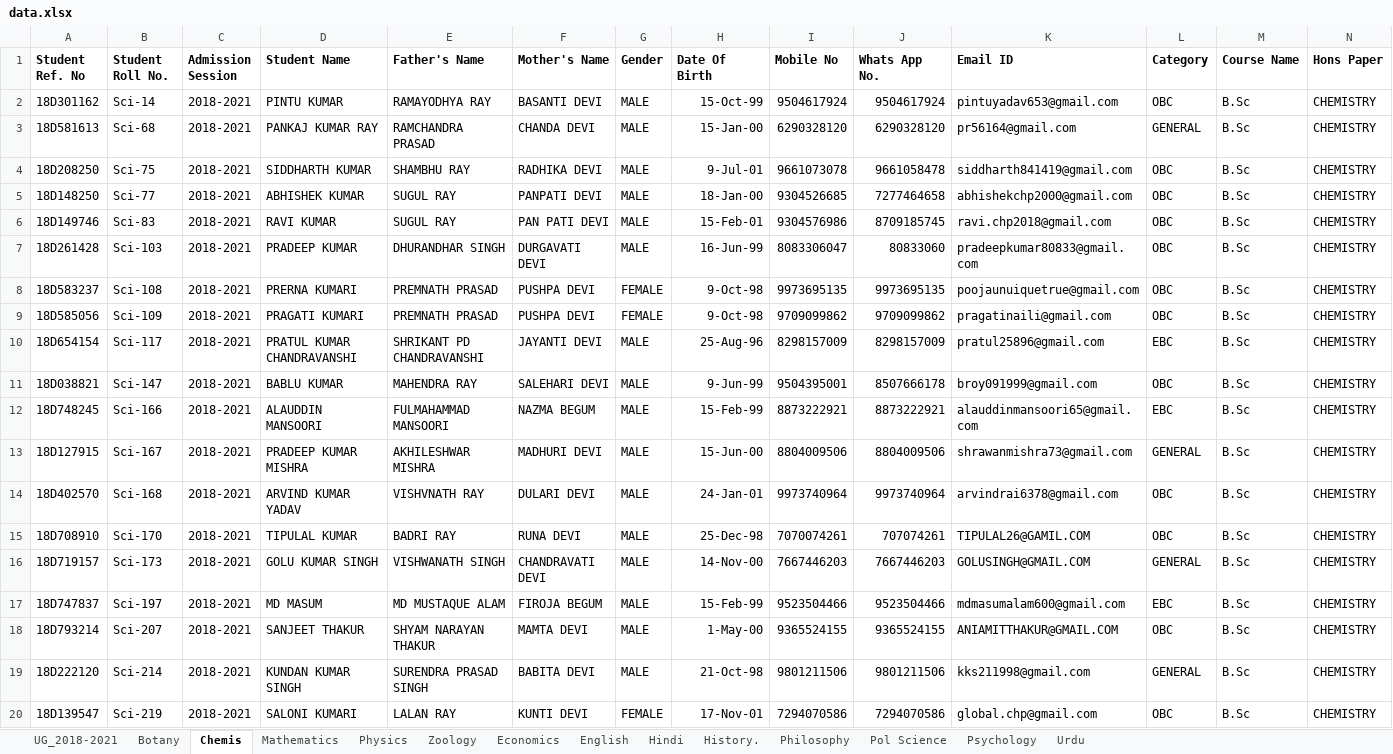
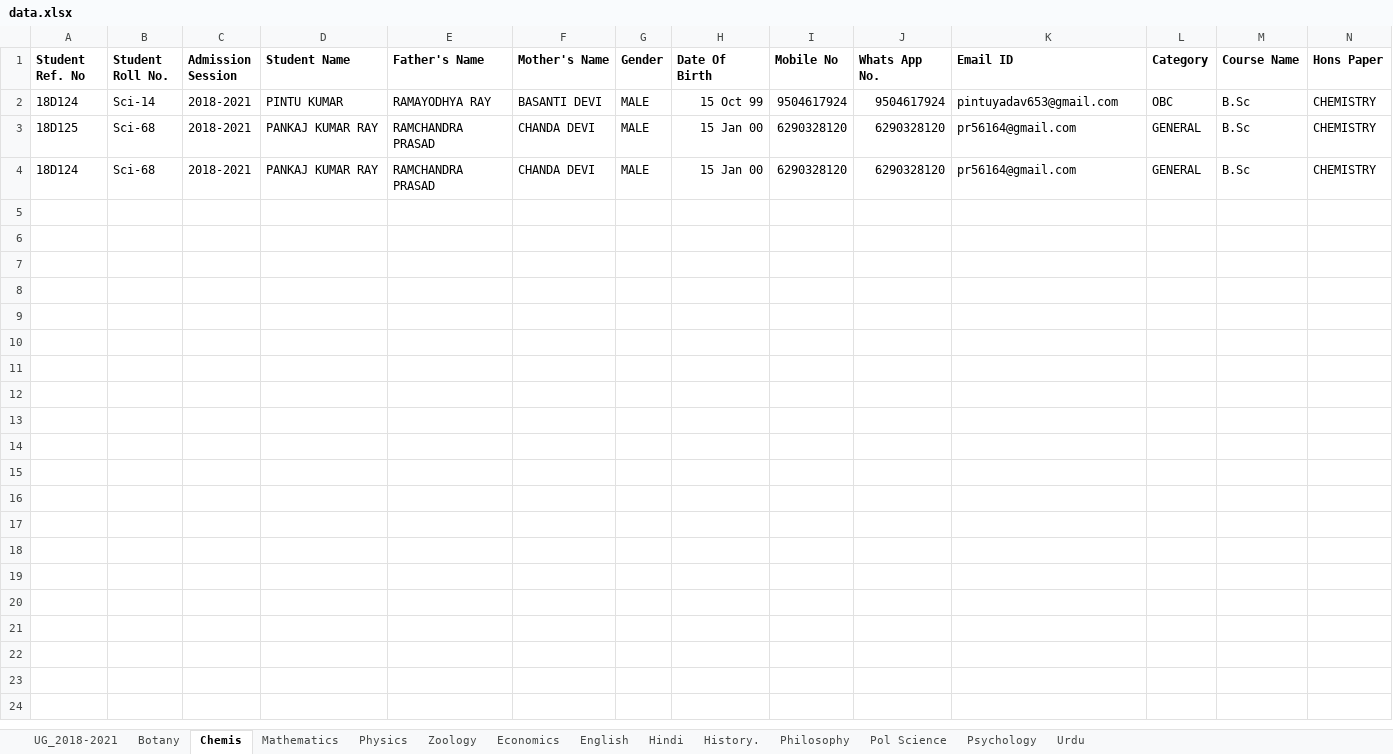
Before and after one commit to sachinprajapati/college, an Excel workbook: data.xlsx, sheet Chemis, drawn as a sheet; only a part is shown; values as stored, in another font and other column widths than the file's, no borders; conditional formats not drawn; removed rows and columns are numbered as before the commit, all else as after; rows hold the shown columns only; the diff covers the shown part only; the diff names each change by its address in the sheet, - before the commit and + after, or states it on an @@ line.

```diff
--- a/data.xlsx (sheet Chemis)
+++ b/data.xlsx (sheet Chemis)
-A2 (Student Ref. No): 18D301162
+A2 (Student Ref. No): 18D124
-H2 (Date Of Birth): 15-Oct-99
+H2 (Date Of Birth): 15 Oct 99
-A3 (Student Ref. No): 18D581613
+A3 (Student Ref. No): 18D125
-H3 (Date Of Birth): 15-Jan-00
+H3 (Date Of Birth): 15 Jan 00
-row 4: 18D208250 | Sci-75 | 2018-2021 | SIDDHARTH KUMAR | SHAMBHU RAY | RADHIKA DEVI | MALE | 9-Jul-01 | 9661073078 | 9661058478 | siddharth841419@gmail.com | OBC | B.Sc | CHEMISTRY
-row 5: 18D148250 | Sci-77 | 2018-2021 | ABHISHEK KUMAR | SUGUL RAY | PANPATI DEVI | MALE | 18-Jan-00 | 9304526685 | 7277464658 | abhishekchp2000@gmail.com | OBC | B.Sc | CHEMISTRY
-row 6: 18D149746 | Sci-83 | 2018-2021 | RAVI KUMAR | SUGUL RAY | PAN PATI DEVI | MALE | 15-Feb-01 | 9304576986 | 8709185745 | ravi.chp2018@gmail.com | OBC | B.Sc | CHEMISTRY
-row 7: 18D261428 | Sci-103 | 2018-2021 | PRADEEP KUMAR | DHURANDHAR SINGH | DURGAVATI DEVI | MALE | 16-Jun-99 | 8083306047 | 80833060 | pradeepkumar80833@gmail.com | OBC | B.Sc | CHEMISTRY
-row 8: 18D583237 | Sci-108 | 2018-2021 | PRERNA KUMARI | PREMNATH PRASAD | PUSHPA DEVI | FEMALE | 9-Oct-98 | 9973695135 | 9973695135 | poojaunuiquetrue@gmail.com | OBC | B.Sc | CHEMISTRY
-row 9: 18D585056 | Sci-109 | 2018-2021 | PRAGATI KUMARI | PREMNATH PRASAD | PUSHPA DEVI | FEMALE | 9-Oct-98 | 9709099862 | 9709099862 | pragatinaili@gmail.com | OBC | B.Sc | CHEMISTRY
-row 10: 18D654154 | Sci-117 | 2018-2021 | PRATUL KUMAR CHANDRAVANSHI | SHRIKANT PD CHANDRAVANSHI | JAYANTI DEVI | MALE | 25-Aug-96 | 8298157009 | 8298157009 | pratul25896@gmail.com | EBC | B.Sc | CHEMISTRY
-row 11: 18D038821 | Sci-147 | 2018-2021 | BABLU KUMAR | MAHENDRA RAY | SALEHARI DEVI | MALE | 9-Jun-99 | 9504395001 | 8507666178 | broy091999@gmail.com | OBC | B.Sc | CHEMISTRY
-row 12: 18D748245 | Sci-166 | 2018-2021 | ALAUDDIN MANSOORI | FULMAHAMMAD MANSOORI | NAZMA BEGUM | MALE | 15-Feb-99 | 8873222921 | 8873222921 | alauddinmansoori65@gmail.com | EBC | B.Sc | CHEMISTRY
-A4 (Student Ref. No): 18D127915
+A4 (Student Ref. No): 18D124
-B4 (Student Roll No.): Sci-167
+B4 (Student Roll No.): Sci-68
-D4 (Student Name): PRADEEP KUMAR MISHRA
+D4 (Student Name): PANKAJ KUMAR RAY
-E4 (Father's Name): AKHILESHWAR MISHRA
+E4 (Father's Name): RAMCHANDRA PRASAD
-F4 (Mother's Name): MADHURI DEVI
+F4 (Mother's Name): CHANDA DEVI
-H4 (Date Of Birth): 15-Jun-00
+H4 (Date Of Birth): 15 Jan 00
-I4 (Mobile No): 8804009506
+I4 (Mobile No): 6290328120
-J4 (Whats App No.): 8804009506
+J4 (Whats App No.): 6290328120
-K4 (Email ID): shrawanmishra73@gmail.com
+K4 (Email ID): pr56164@gmail.com
-row 14: 18D402570 | Sci-168 | 2018-2021 | ARVIND KUMAR YADAV | VISHVNATH RAY | DULARI DEVI | MALE | 24-Jan-01 | 9973740964 | 9973740964 | arvindrai6378@gmail.com | OBC | B.Sc | CHEMISTRY
-row 15: 18D708910 | Sci-170 | 2018-2021 | TIPULAL KUMAR | BADRI RAY | RUNA DEVI | MALE | 25-Dec-98 | 7070074261 | 707074261 | TIPULAL26@GAMIL.COM | OBC | B.Sc | CHEMISTRY
-row 16: 18D719157 | Sci-173 | 2018-2021 | GOLU KUMAR SINGH | VISHWANATH SINGH | CHANDRAVATI DEVI | MALE | 14-Nov-00 | 7667446203 | 7667446203 | GOLUSINGH@GMAIL.COM | GENERAL | B.Sc | CHEMISTRY
-row 17: 18D747837 | Sci-197 | 2018-2021 | MD MASUM | MD MUSTAQUE ALAM | FIROJA BEGUM | MALE | 15-Feb-99 | 9523504466 | 9523504466 | mdmasumalam600@gmail.com | EBC | B.Sc | CHEMISTRY
-row 18: 18D793214 | Sci-207 | 2018-2021 | SANJEET THAKUR | SHYAM NARAYAN THAKUR | MAMTA DEVI | MALE | 1-May-00 | 9365524155 | 9365524155 | ANIAMITTHAKUR@GMAIL.COM | OBC | B.Sc | CHEMISTRY
-row 19: 18D222120 | Sci-214 | 2018-2021 | KUNDAN KUMAR SINGH | SURENDRA PRASAD SINGH | BABITA DEVI | MALE | 21-Oct-98 | 9801211506 | 9801211506 | kks211998@gmail.com | GENERAL | B.Sc | CHEMISTRY
-row 20: 18D139547 | Sci-219 | 2018-2021 | SALONI KUMARI | LALAN RAY | KUNTI DEVI | FEMALE | 17-Nov-01 | 7294070586 | 7294070586 | global.chp@gmail.com | OBC | B.Sc | CHEMISTRY
```
Also changed, not shown: 40 removed rows elsewhere in this sheet, sheet UG_2018-2021, sheet Physics, sheet Mathematics, sheet Botany, sheet History., sheet Psychology, 7 more sheets, 58 other files.
